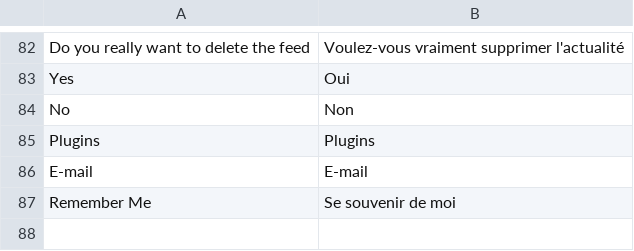
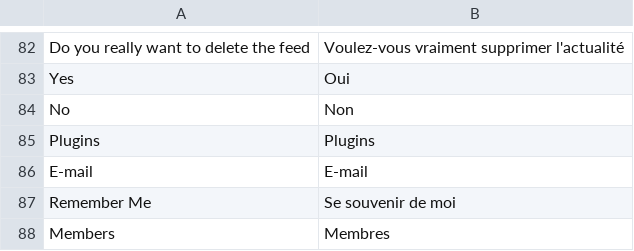
Before and after one commit to midasplatform/Midas, a CSV file: translation/fr-main.csv, drawn as a sheet; only a part is shown, gaps mark what is left out.

```diff
--- a/translation/fr-main.csv
+++ b/translation/fr-main.csv
@@ -87 +87,2 @@ E-mail;E-mail
 Remember Me;Se souvenir de moi
+Members;Membres
```
Also changed, not shown: 21 other files.
